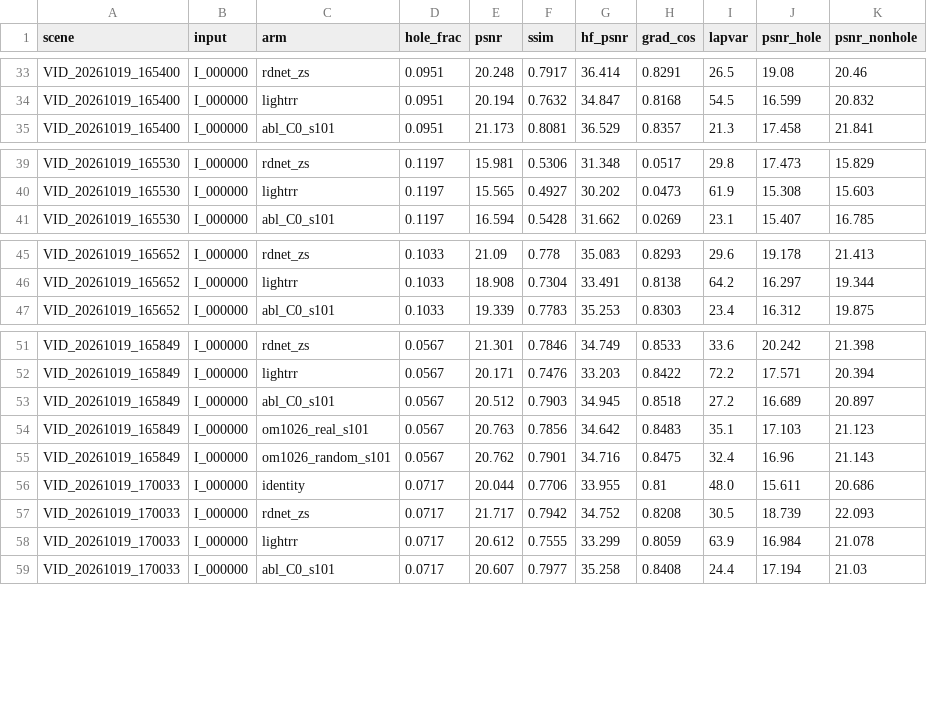
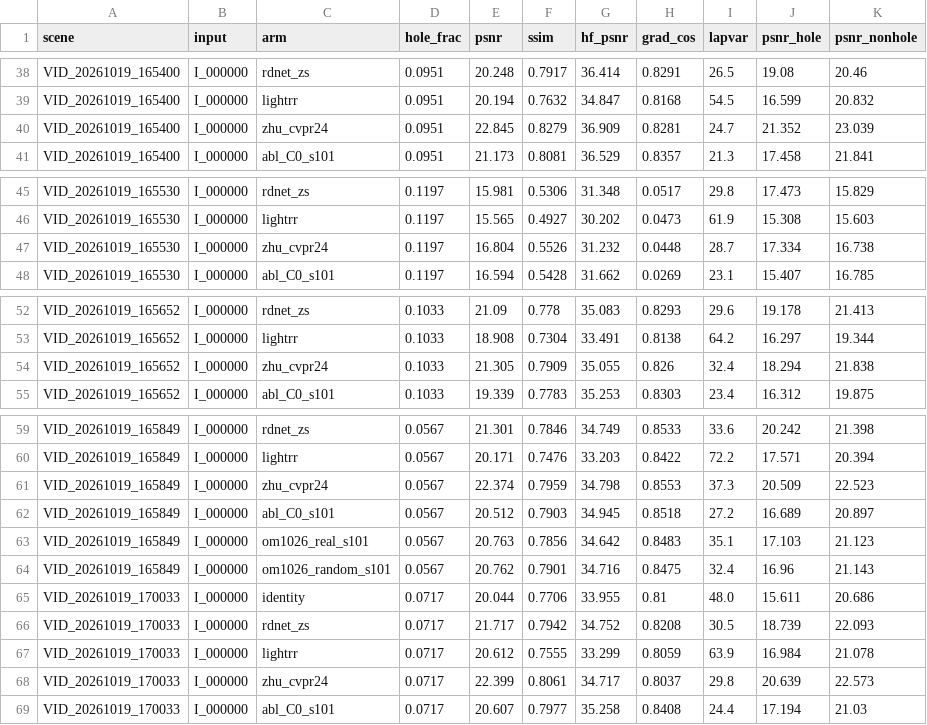
Before and after one commit to Xalzeroph/vehicle-window-restoration, a CSV file: eval/table_final_1019_om1026.csv, drawn as a sheet; only a part is shown, gaps mark what is left out; the diff covers the shown part only.

Commit message:
10.26 Zhu CVPR2024 推理接通并入 benchmark：20.50 dB 全场最高
scripts/zhu_infer_1019.py：RefDet(efficientnet-b3) -> NAFNet_wDetHead(I, sparse)
ckpt/RD.pth 与 ckpt/RR.pth strict=True 全键匹配；输入 [0,1]；内部 pad/crop
坑：pred 目录名必须是 <scene>__I_000000，否则被静默跳过

zhu 20.50/0.7353/33.83/0.605/洞19.21/非洞20.68/Delta -1.47
官方 RDNet 20.05、LightRR 19.18、identity 18.44、Ours real 20.15
=> 所有方法 Delta 全负（含 Zhu -1.47）= 反射洞失败轴最直接证据

```diff
--- a/eval/table_final_1019_om1026.csv
+++ b/eval/table_final_1019_om1026.csv
@@ -34,2 +39,3 @@ VID_20261019_165400,I_000000,rdnet_zs,0.0951,20.248,0.7917,36.414,0.8291,26.5,19
 VID_20261019_165400,I_000000,lightrr,0.0951,20.194,0.7632,34.847,0.8168,54.5,16.599,20.832
+VID_20261019_165400,I_000000,zhu_cvpr24,0.0951,22.845,0.8279,36.909,0.8281,24.7,21.352,23.039
 VID_20261019_165400,I_000000,abl_C0_s101,0.0951,21.173,0.8081,36.529,0.8357,21.3,17.458,21.841
@@ -40,2 +46,3 @@ VID_20261019_165530,I_000000,rdnet_zs,0.1197,15.981,0.5306,31.348,0.0517,29.8,17
 VID_20261019_165530,I_000000,lightrr,0.1197,15.565,0.4927,30.202,0.0473,61.9,15.308,15.603
+VID_20261019_165530,I_000000,zhu_cvpr24,0.1197,16.804,0.5526,31.232,0.0448,28.7,17.334,16.738
 VID_20261019_165530,I_000000,abl_C0_s101,0.1197,16.594,0.5428,31.662,0.0269,23.1,15.407,16.785
@@ -46,2 +53,3 @@ VID_20261019_165652,I_000000,rdnet_zs,0.1033,21.09,0.778,35.083,0.8293,29.6,19.1
 VID_20261019_165652,I_000000,lightrr,0.1033,18.908,0.7304,33.491,0.8138,64.2,16.297,19.344
+VID_20261019_165652,I_000000,zhu_cvpr24,0.1033,21.305,0.7909,35.055,0.826,32.4,18.294,21.838
 VID_20261019_165652,I_000000,abl_C0_s101,0.1033,19.339,0.7783,35.253,0.8303,23.4,16.312,19.875
@@ -52,2 +60,3 @@ VID_20261019_165849,I_000000,rdnet_zs,0.0567,21.301,0.7846,34.749,0.8533,33.6,20
 VID_20261019_165849,I_000000,lightrr,0.0567,20.171,0.7476,33.203,0.8422,72.2,17.571,20.394
+VID_20261019_165849,I_000000,zhu_cvpr24,0.0567,22.374,0.7959,34.798,0.8553,37.3,20.509,22.523
 VID_20261019_165849,I_000000,abl_C0_s101,0.0567,20.512,0.7903,34.945,0.8518,27.2,16.689,20.897
@@ -58,2 +67,3 @@ VID_20261019_170033,I_000000,rdnet_zs,0.0717,21.717,0.7942,34.752,0.8208,30.5,18
 VID_20261019_170033,I_000000,lightrr,0.0717,20.612,0.7555,33.299,0.8059,63.9,16.984,21.078
+VID_20261019_170033,I_000000,zhu_cvpr24,0.0717,22.399,0.8061,34.717,0.8037,29.8,20.639,22.573
 VID_20261019_170033,I_000000,abl_C0_s101,0.0717,20.607,0.7977,35.258,0.8408,24.4,17.194,21.03
```
Also changed, not shown: 10 added rows elsewhere in this file, 4 other files.
